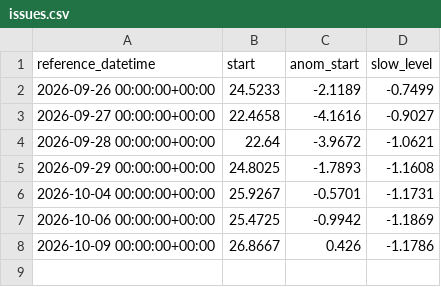
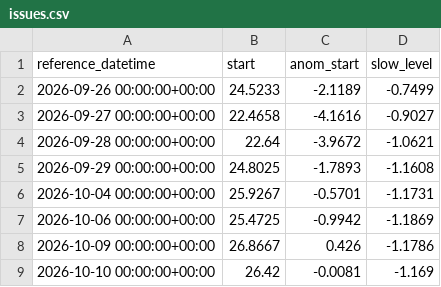
Before and after one commit to kilo-uhh/kilo-uhh.github.io, a CSV file: hilo-forecast/forecast/archive/issues.csv, drawn as a sheet; the diff names each change by its address in the sheet, - before the commit and + after, or states it on an @@ line.

```diff
--- a/hilo-forecast/forecast/archive/issues.csv
+++ b/hilo-forecast/forecast/archive/issues.csv
+row 9: 2026-10-10 00:00:00+00:00 | 26.42 | -0.0081 | -1.169
```
Also changed, not shown: hilo-forecast/forecast/archive/obs_3h.csv, hilo-forecast/forecast/archive/roms.csv, 2 other files.
